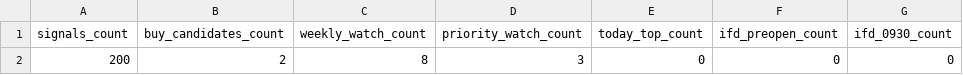
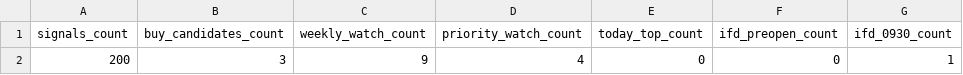
Before and after one commit to bosonization/kabu8-dashboard, a CSV file: dashboard_data/technical_run_summary.csv, drawn as a sheet; only a part is shown; the diff names each change by its address in the sheet, - before the commit and + after, or states it on an @@ line.

```diff
--- a/dashboard_data/technical_run_summary.csv
+++ b/dashboard_data/technical_run_summary.csv
-B2 (buy_candidates_count): 2
+B2 (buy_candidates_count): 3
-C2 (weekly_watch_count): 8
+C2 (weekly_watch_count): 9
-D2 (priority_watch_count): 3
+D2 (priority_watch_count): 4
-G2 (ifd_0930_count): 0
+G2 (ifd_0930_count): 1
```
Also changed, not shown: dashboard_data/ifd_candidates_all.csv, dashboard_data/technical_buy_candidates.csv, 4 other files.
